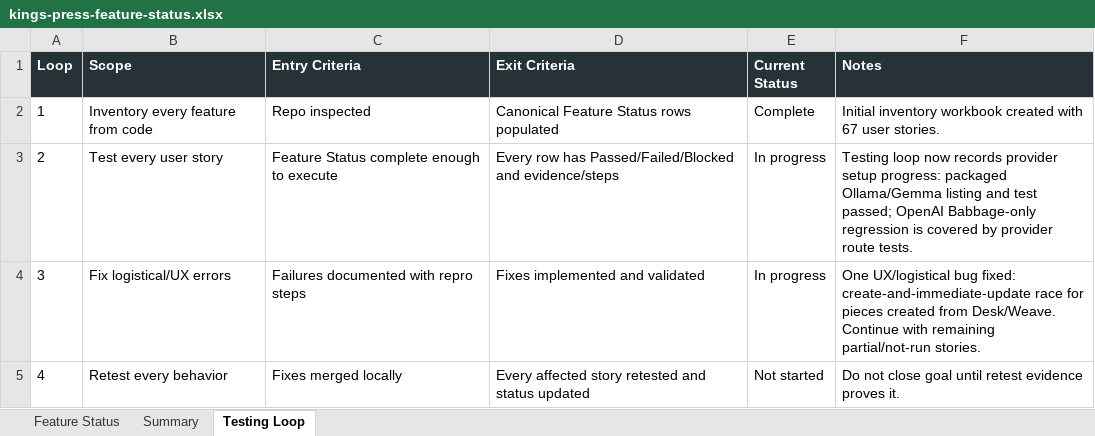
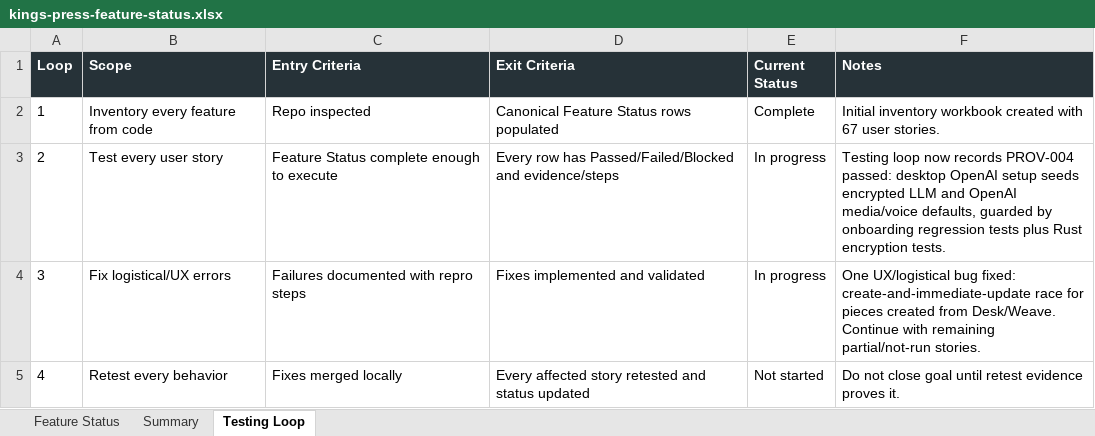
Before and after one commit to Transformation-Agency/pillar-press, an Excel workbook: docs/kings-press-feature-status.xlsx, sheet Testing Loop, drawn as a sheet; values as stored, in another font and other column widths than the file's, no borders; the diff names each change by its address in the sheet, - before the commit and + after, or states it on an @@ line.

Commit message:
Verify OpenAI media setup seeding

```diff
--- a/docs/kings-press-feature-status.xlsx (sheet Testing Loop)
+++ b/docs/kings-press-feature-status.xlsx (sheet Testing Loop)
-F3 (Notes): …now records provider setup progress: packaged Ollama/Gemma listing and test passed; OpenAI Babbage-only regression is covered by provider route tests.
+F3 (Notes): …now records PROV-004 passed: desktop OpenAI setup seeds encrypted LLM and OpenAI media/voice defaults, guarded by onboarding regression tests plus Rust encryption tests.
```
Also changed, not shown: sheet Feature Status, 1 other file.
